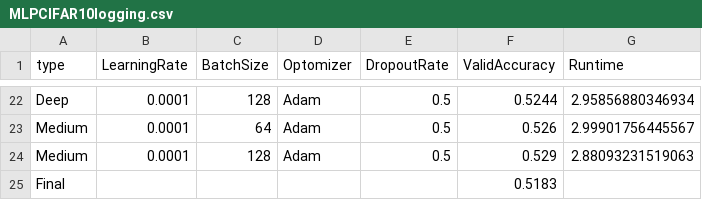
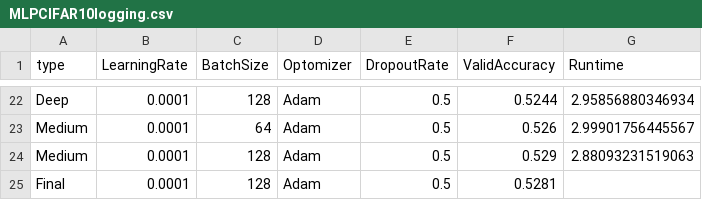
Before and after one commit to beesterman/MLAssignments, a CSV file: MLAssignment3/MLPCIFAR10logging.csv, drawn as a sheet; only a part is shown, gaps mark what is left out.

```diff
--- a/MLAssignment3/MLPCIFAR10logging.csv
+++ b/MLAssignment3/MLPCIFAR10logging.csv
@@ -24,2 +24,2 @@ Medium,0.0001,64,Adam,0.5,0.526,2.99901756445567
 Medium,0.0001,128,Adam,0.5,0.529,2.88093231519063
-Final,,,,,0.5183,
+Final,0.0001,128,Adam,0.5,0.5281,
```
Also changed, not shown: MLAssignment3/CNNCifarlogging.csv, MLAssignment3/CNNMnistlogging.csv, 8 other files.
